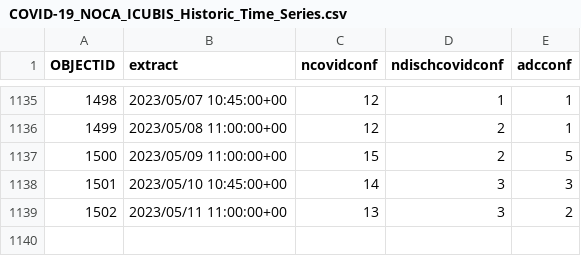
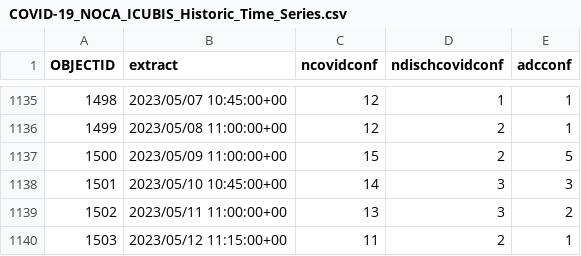
Before and after one commit to stephenc/2021-ireland-stats, a CSV file: data/COVID-19_NOCA_ICUBIS_Historic_Time_Series.csv, drawn as a sheet; only a part is shown, gaps mark what is left out.

```diff
--- a/data/COVID-19_NOCA_ICUBIS_Historic_Time_Series.csv
+++ b/data/COVID-19_NOCA_ICUBIS_Historic_Time_Series.csv
@@ -1139 +1139,2 @@
 1502,2023/05/11 11:00:00+00,13,3,2
+1503,2023/05/12 11:15:00+00,11,2,1
```
Also changed, not shown: 3 other files.
